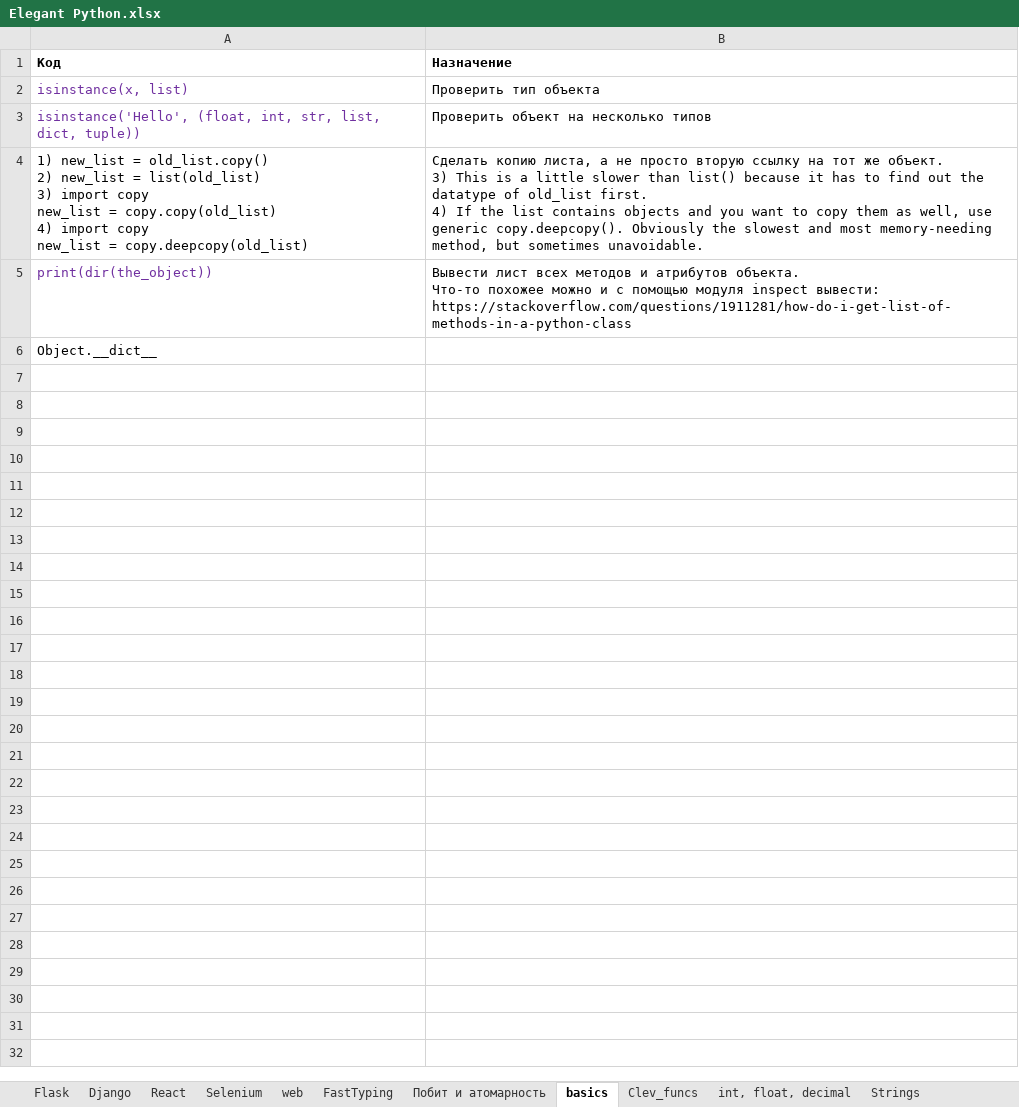
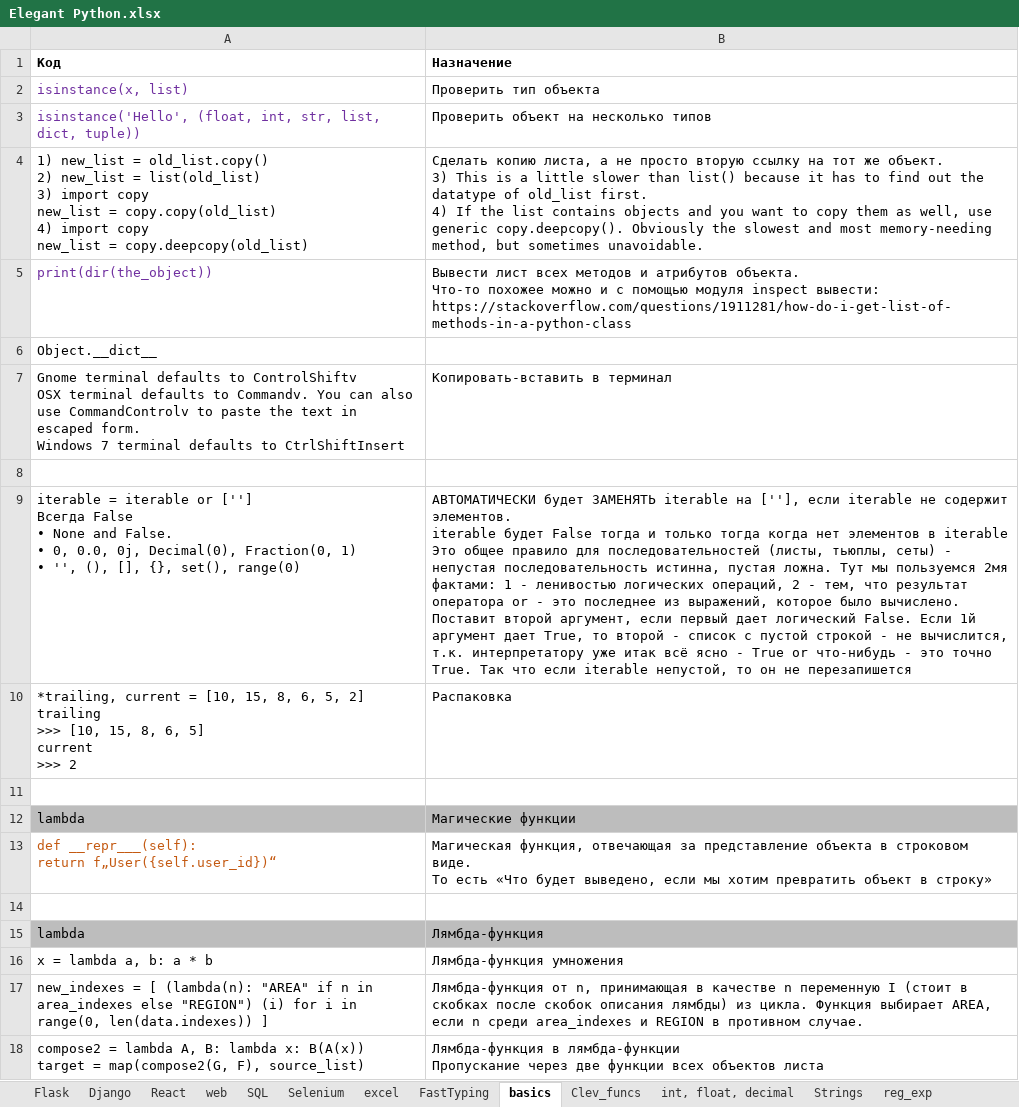
Before and after one commit to Antohnio123/HandshakesFastApi, an Excel workbook: Elegant Python.xlsx, sheet basics, drawn as a sheet; values as stored, in another font and other column widths than the file's, no borders; ↵ is a line break in a cell; the diff names each change by its address in the sheet, - before the commit and + after, or states it on an @@ line.

```diff
--- a/Elegant Python.xlsx (sheet basics)
+++ b/Elegant Python.xlsx (sheet basics)
+sheet tab: SQL
@@ sheet tab order changed: Flask | Django | React | web | SQL | Selenium | excel | FastTyping | basics | Clev_funcs | int, float, decimal | Strings | reg_exp @@
+row 7: Gnome terminal defaults to ControlShiftv ↵ OSX terminal defaults to Commandv. You can also use CommandControlv to paste the text in escaped form. ↵ Windows 7 terminal defaults to CtrlShiftInsert | Копировать-вставить в терминал
+row 8: (empty)
+row 9: iterable = iterable or [''] ↵ Всегда False ↵ • None and False. ↵ • 0, 0.0, 0j, Decimal(0), Fraction(0, 1) ↵ • '', (), [], {}, set(), range(0) | АВТОМАТИЧЕСКИ будет ЗАМЕНЯТЬ iterable на [''], если iterable не содержит элементов. ↵ iterable будет False тогда и только тогда когда нет элементов в iterable ↵ Это общее правило для последовательностей (листы, тьюплы, сеты) - непустая последовательность истинна, пустая ложна. Тут мы пользуемся 2мя фактами: 1 - ленивостью логических операций, 2 - тем, что результат оператора or - это последнее из выражений, которое было вычислено. ↵ Поставит второй аргумент, если первый дает логический False. Если 1й аргумент дает True, то второй - список с пустой строкой - не вычислится, т.к. интерпретатору уже итак всё ясно - True or что-нибудь - это точно True. Так что если iterable непустой, то он не перезапишется
+row 10: *trailing, current = [10, 15, 8, 6, 5, 2] ↵ trailing ↵ >>> [10, 15, 8, 6, 5] ↵ current ↵ >>> 2 | Распаковка
+row 11: (empty)
+row 12: lambda | Магические функции
+row 13: def __repr___(self): ↵ return f„User({self.user_id})“ | Магическая функция, отвечающая за представление объекта в строковом виде. ↵ То есть «Что будет выведено, если мы хотим превратить объект в строку»
+row 14: (empty)
+row 15: lambda | Лямбда-функция
+row 16: x = lambda a, b: a * b | Лямбда-функция умножения
+row 17: new_indexes = [ (lambda(n): "AREA" if n in area_indexes else "REGION") (i) for i in range(0, len(data.indexes)) ] | Лямбда-функция от n, принимающая в качестве n переменную I (стоит в скобках после скобок описания лямбды) из цикла. Функция выбирает AREA, если n среди area_indexes и REGION в противном случае.
+row 18: compose2 = lambda A, B: lambda x: B(A(x)) ↵ target = map(compose2(G, F), source_list) | Лямбда-функция в лямбда-функции ↵ Пропускание через две функции всех объектов листа
```
Also changed, not shown: sheet List, Dict, sheet Selenium, sheet reg_exp, sheet Threads, sheet excel, sheet Clev_funcs, 1 more sheet, other sheet tabs, 6 other files.
